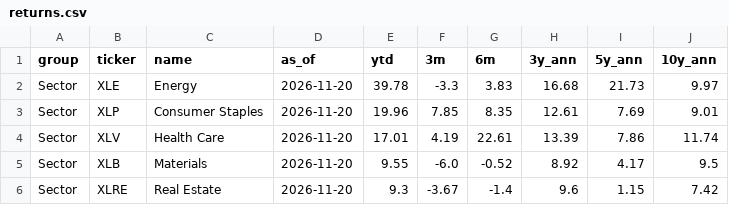
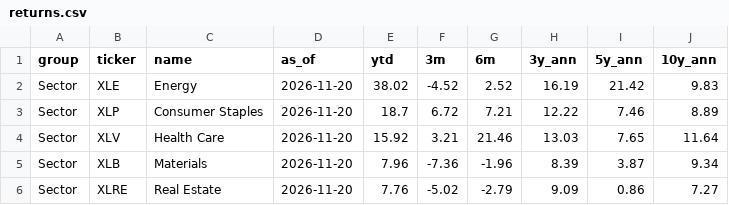
Before and after one commit to kruegererik7/market-data, a CSV file: data/returns.csv, drawn as a sheet; only a part is shown; the diff covers the shown part only.

```diff
--- a/data/returns.csv
+++ b/data/returns.csv
@@ -1,6 +1,6 @@
 group,ticker,name,as_of,ytd,3m,6m,3y_ann,5y_ann,10y_ann
-Sector,XLE,Energy,2026-11-20,39.78,-3.3,3.83,16.68,21.73,9.97
-Sector,XLP,Consumer Staples,2026-11-20,19.96,7.85,8.35,12.61,7.69,9.01
-Sector,XLV,Health Care,2026-11-20,17.01,4.19,22.61,13.39,7.86,11.74
-Sector,XLB,Materials,2026-11-20,9.55,-6.0,-0.52,8.92,4.17,9.5
-Sector,XLRE,Real Estate,2026-11-20,9.3,-3.67,-1.4,9.6,1.15,7.42
+Sector,XLE,Energy,2026-11-20,38.02,-4.52,2.52,16.19,21.42,9.83
+Sector,XLP,Consumer Staples,2026-11-20,18.7,6.72,7.21,12.22,7.46,8.89
+Sector,XLV,Health Care,2026-11-20,15.92,3.21,21.46,13.03,7.65,11.64
+Sector,XLB,Materials,2026-11-20,7.96,-7.36,-1.96,8.39,3.87,9.34
+Sector,XLRE,Real Estate,2026-11-20,7.76,-5.02,-2.79,9.09,0.86,7.27
```
Also changed, not shown: 3 added rows, 3 removed rows and 94 edited cells elsewhere in this file.
